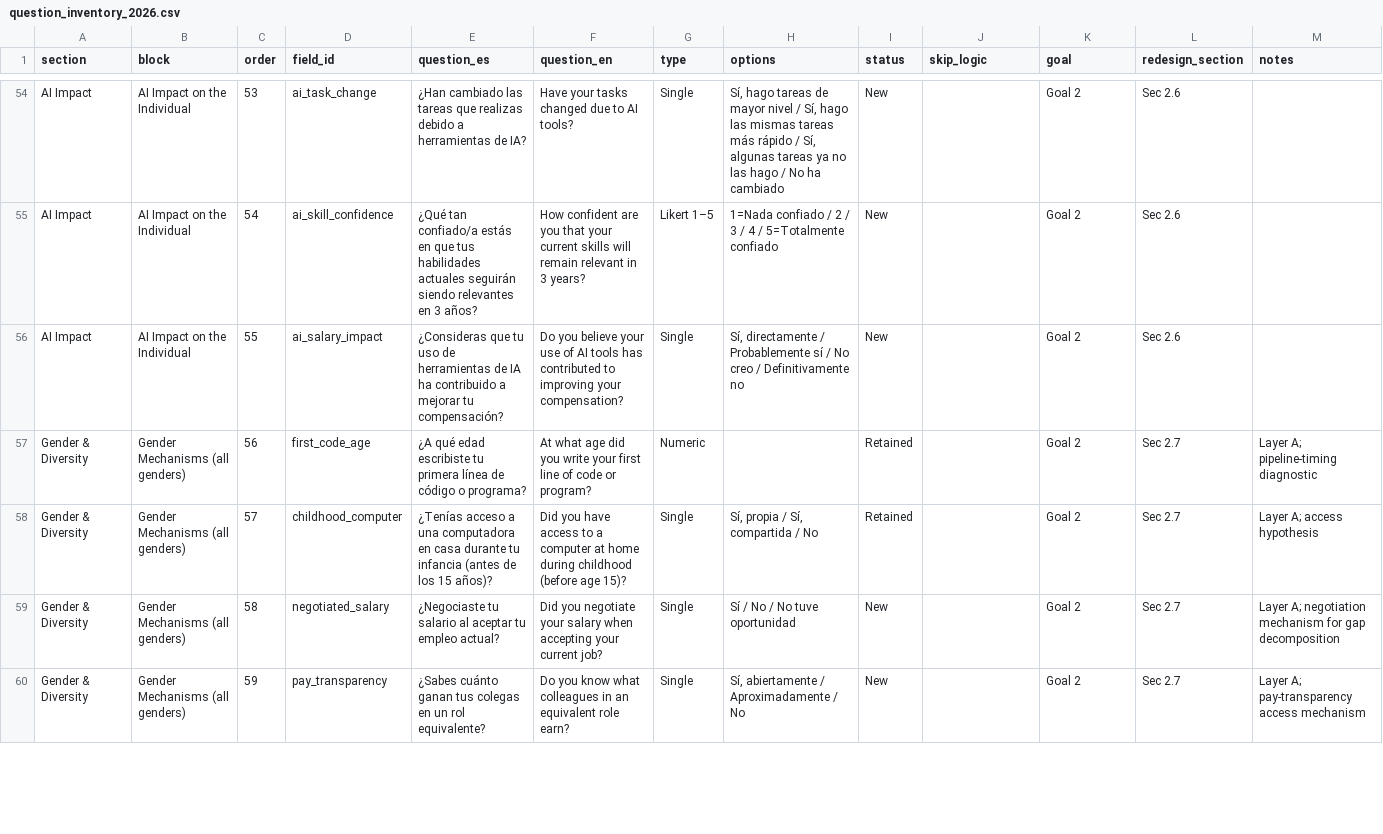
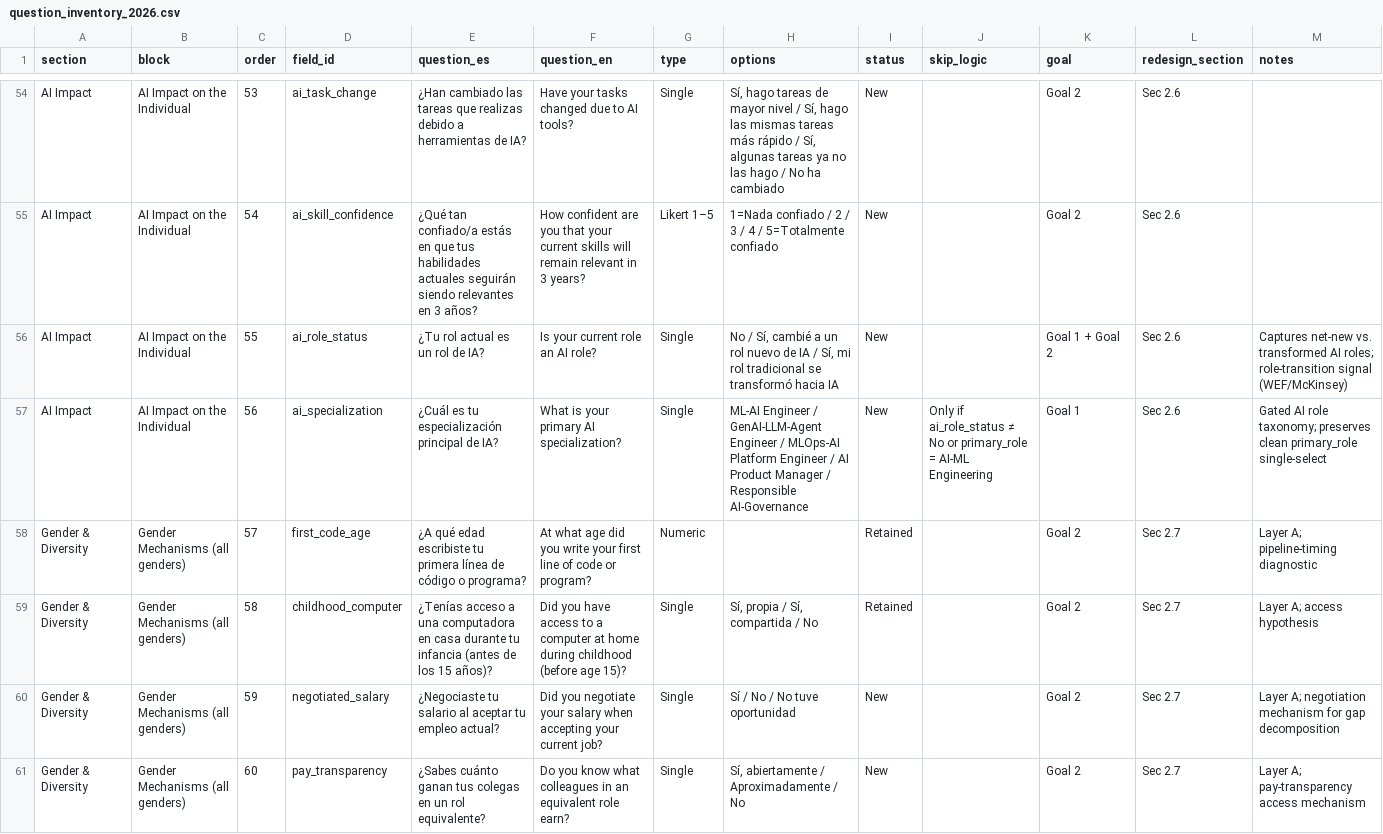
Before and after one commit to xuxoramos/salarios-notebook, a CSV file: redesign-2026/question_inventory_2026.csv, drawn as a sheet; only a part is shown, gaps mark what is left out; the diff covers the shown part only.

Commit message:
Add AI role-transition items, drop ai_salary_impact
Replace ai_salary_impact with two AI-role items in the 2026 salary survey
redesign: ai_role_status (net-new vs. transformed AI role) and gated
ai_specialization (5-category taxonomy). Net item count 76 -> 77.

- question_inventory_2026.csv: AI block now 5 items (52-56), renumbered
  to 77, ai_salary_impact moved to Removed
- REDESIGN_2026.md / REDESIGN_2026_ES_MX.md: grounded role-transition
  design (WEF Future of Jobs 2025, McKinsey State of AI Nov 2025,
  Gartner AI Engineering/TRiSM); counts and totals updated
- SIMULATION_FINDINGS.md, slides.md, comparison_summary.csv,
  simulation_old_vs_new.py: item count 77, -41%; model metrics
  unchanged (swapped items are non-predictors)
- BP2C_AI_ROLES_2026.md: new standalone employer-lens proposal with
  cross-survey mapping table

```diff
--- a/redesign-2026/question_inventory_2026.csv
+++ b/redesign-2026/question_inventory_2026.csv
@@ -55,6 +55,7 @@ AI Impact,AI Impact on the Individual,53,ai_task_change,¿Han cambiado las tarea
 AI Impact,AI Impact on the Individual,54,ai_skill_confidence,¿Qué tan confiado/a estás en que tus habilidades actuales seguirán siendo relevantes en 3 años?,How confident are you that your current skills will remain relevant in 3 years?,Likert 1–5,"1=Nada confiado / 2 / 3 / 4 / 5=Totalmente confiado",New,,Goal 2,Sec 2.6,
-AI Impact,AI Impact on the Individual,55,ai_salary_impact,¿Consideras que tu uso de herramientas de IA ha contribuido a mejorar tu compensación?,Do you believe your use of AI tools has contributed to improving your compensation?,Single,"Sí, directamente / Probablemente sí / No creo / Definitivamente no",New,,Goal 2,Sec 2.6,
-Gender & Diversity,Gender Mechanisms (all genders),56,first_code_age,¿A qué edad escribiste tu primera línea de código o programa?,At what age did you write your first line of code or program?,Numeric,,Retained,,Goal 2,Sec 2.7,"Layer A; pipeline-timing diagnostic"
-Gender & Diversity,Gender Mechanisms (all genders),57,childhood_computer,¿Tenías acceso a una computadora en casa durante tu infancia (antes de los 15 años)?,Did you have access to a computer at home during childhood (before age 15)?,Single,"Sí, propia / Sí, compartida / No",Retained,,Goal 2,Sec 2.7,"Layer A; access hypothesis"
-Gender & Diversity,Gender Mechanisms (all genders),58,negotiated_salary,¿Negociaste tu salario al aceptar tu empleo actual?,Did you negotiate your salary when accepting your current job?,Single,"Sí / No / No tuve oportunidad",New,,Goal 2,Sec 2.7,"Layer A; negotiation mechanism for gap decomposition"
-Gender & Diversity,Gender Mechanisms (all genders),59,pay_transparency,¿Sabes cuánto ganan tus colegas en un rol equivalente?,Do you know what colleagues in an equivalent role earn?,Single,"Sí, abiertamente / Aproximadamente / No",New,,Goal 2,Sec 2.7,"Layer A; pay-transparency access mechanism"
+AI Impact,AI Impact on the Individual,55,ai_role_status,¿Tu rol actual es un rol de IA?,Is your current role an AI role?,Single,"No / Sí, cambié a un rol nuevo de IA / Sí, mi rol tradicional se transformó hacia IA",New,,Goal 1 + Goal 2,Sec 2.6,"Captures net-new vs. transformed AI roles; role-transition signal (WEF/McKinsey)"
+AI Impact,AI Impact on the Individual,56,ai_specialization,¿Cuál es tu especialización principal de IA?,What is your primary AI specialization?,Single,"ML-AI Engineer / GenAI-LLM-Agent Engineer / MLOps-AI Platform Engineer / AI Product Manager / Responsible AI-Governance",New,"Only if ai_role_status ≠ No or primary_role = AI-ML Engineering",Goal 1,Sec 2.6,"Gated AI role taxonomy; preserves clean primary_role single-select"
+Gender & Diversity,Gender Mechanisms (all genders),57,first_code_age,¿A qué edad escribiste tu primera línea de código o programa?,At what age did you write your first line of code or program?,Numeric,,Retained,,Goal 2,Sec 2.7,"Layer A; pipeline-timing diagnostic"
+Gender & Diversity,Gender Mechanisms (all genders),58,childhood_computer,¿Tenías acceso a una computadora en casa durante tu infancia (antes de los 15 años)?,Did you have access to a computer at home during childhood (before age 15)?,Single,"Sí, propia / Sí, compartida / No",Retained,,Goal 2,Sec 2.7,"Layer A; access hypothesis"
+Gender & Diversity,Gender Mechanisms (all genders),59,negotiated_salary,¿Negociaste tu salario al aceptar tu empleo actual?,Did you negotiate your salary when accepting your current job?,Single,"Sí / No / No tuve oportunidad",New,,Goal 2,Sec 2.7,"Layer A; negotiation mechanism for gap decomposition"
+Gender & Diversity,Gender Mechanisms (all genders),60,pay_transparency,¿Sabes cuánto ganan tus colegas en un rol equivalente?,Do you know what colleagues in an equivalent role earn?,Single,"Sí, abiertamente / Aproximadamente / No",New,,Goal 2,Sec 2.7,"Layer A; pay-transparency access mechanism"
```
Also changed, not shown: 1 added row and 17 edited cells elsewhere in this file, output/simulation_results/comparison_summary.csv, 6 other files.
